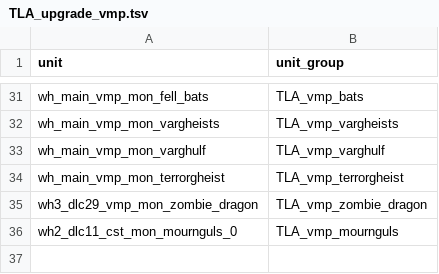
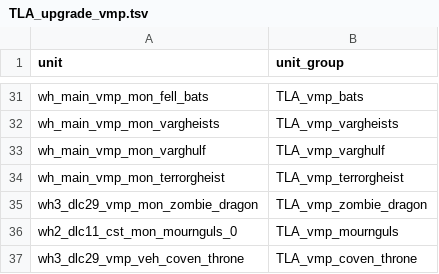
Before and after one commit to zverofaust/WarbandUpgradeExpanded, a TSV file: db/unit_to_unit_group_junctions_tables/TLA_upgrade_vmp.tsv, drawn as a sheet; only a part is shown, gaps mark what is left out; the diff names each change by its address in the sheet, - before the commit and + after, or states it on an @@ line.

Commit message:
Add Lahmian Handmaidens to Coven Throne upgrade

```diff
--- a/db/unit_to_unit_group_junctions_tables/TLA_upgrade_vmp.tsv
+++ b/db/unit_to_unit_group_junctions_tables/TLA_upgrade_vmp.tsv
+row 37: wh3_dlc29_vmp_veh_coven_throne | TLA_vmp_coven_throne
```
